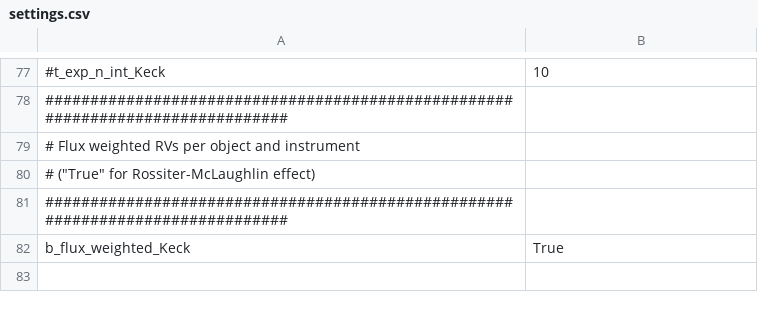
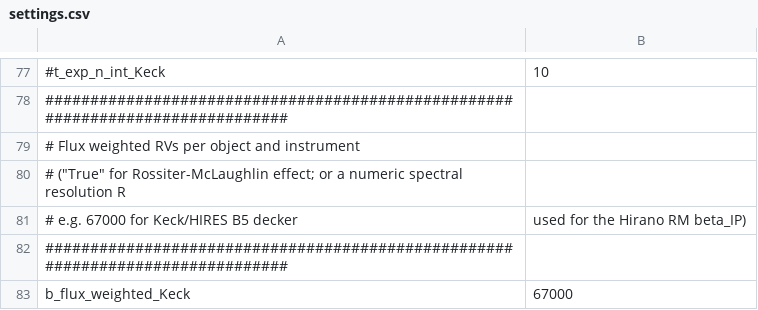
Before and after one commit to wangxianyu7/Allesfitters, a CSV file: K2-140/settings.csv, drawn as a sheet; only a part is shown, gaps mark what is left out; addresses are those after the commit; the diff names each change by its address in the sheet, - before the commit and + after, or states it on an @@ line.

Commit message:
Refactor Rossiter-McLaughlin model implementation and update settings
- Removed obsolete MCMC results file `mcmc_table.csv`.
- Updated `settings.csv` to accept numeric spectral resolution for flux-weighted RVs.
- Introduced a new self-contained Hirano et al. (2011) RM model in `Hirano2011.py`, replacing the previous tracit-based implementation.
- Enhanced `get_rm_hirano2011` function to compute RM anomaly with optional parameters for effective temperature and spectral resolution.
- Updated `rv_fct` to accommodate new RM model and handle both boolean and numeric inputs for flux-weighted RVs.
- Optimized observables calculations by caching CGS constants to improve performance.
- Added new methods for loading host star effective temperature from `params_star.csv`.
- Updated various files in the `allesfitter` package to reflect changes in RM model and settings.

```diff
--- a/K2-140/settings.csv
+++ b/K2-140/settings.csv
-A80: …for Rossiter-McLaughlin effect)
+A80: …for Rossiter-McLaughlin effect; or a numeric spectral resolution R
+row 81: # e.g. 67000 for Keck/HIRES B5 decker | used for the Hirano RM beta_IP)
-B83: True
+B83: 67000
```
Also changed, not shown: AU_Mic/settings.csv, 27 other files.
